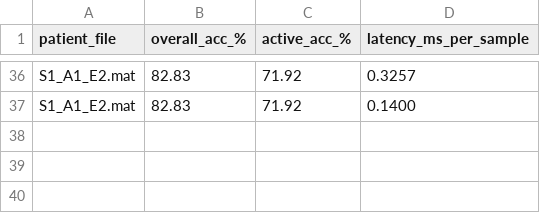
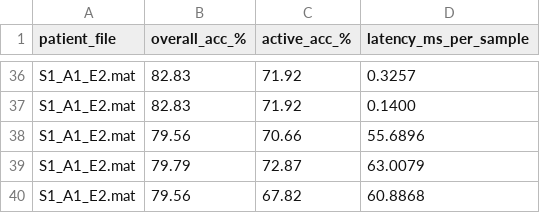
Before and after one commit to GiLberT-Mak/FYP, a CSV file: Result/Summary/results_summary.csv, drawn as a sheet; only a part is shown, gaps mark what is left out; the diff names each change by its address in the sheet, - before the commit and + after, or states it on an @@ line.

```diff
--- a/Result/Summary/results_summary.csv
+++ b/Result/Summary/results_summary.csv
+row 38: S1_A1_E2.mat | 79.56 | 70.66 | 55.6896
+row 39: S1_A1_E2.mat | 79.79 | 72.87 | 63.0079
+row 40: S1_A1_E2.mat | 79.56 | 67.82 | 60.8868
```
Also changed, not shown: Result/Efficiency-Metrics/efficiency_S1_A1_E2.csv, Result/Summary/cnn_results_summary.csv, 18 other files.
